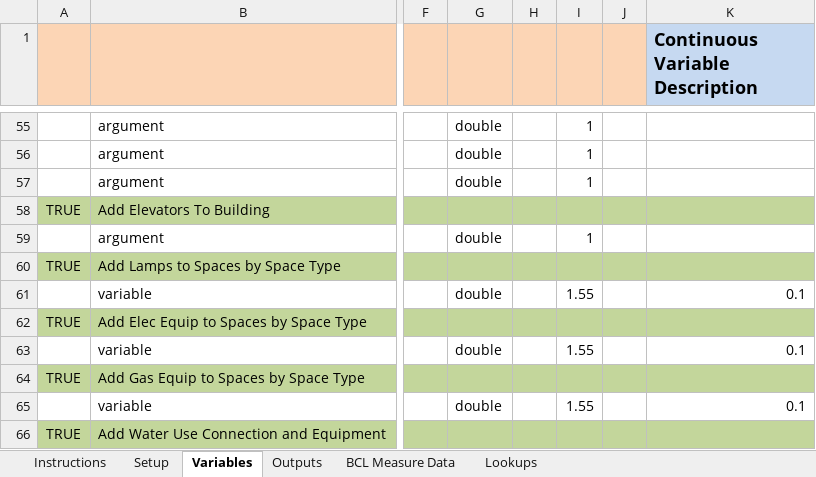
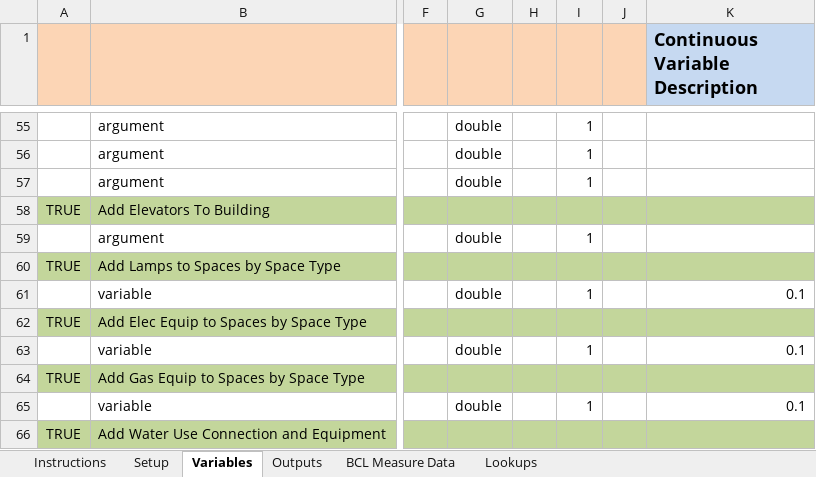
Before and after one commit to NREL/OpenStudio-analysis-spreadsheet, an Excel workbook: projects/dfg_test_m0_office_blend.xlsx, sheet Variables, drawn as a sheet; only a part is shown, gaps mark what is left out; values as stored, in another font and other column widths than the file's, no borders; the diff covers the shown part only; the diff names each change by its address in the sheet, - before the commit and + after, or states it on an @@ line.

Commit message:
Added ee and tariff to workflow
May need to change ee to act as "ee" vs "indemand" to test it with the
current analytic record? I have not tested this in the workflow,
although I have tested the economizer measure on its own.

```diff
--- a/projects/dfg_test_m0_office_blend.xlsx (sheet Variables)
+++ b/projects/dfg_test_m0_office_blend.xlsx (sheet Variables)
-I61: 1.55
+I61: 1
-I63: 1.55
+I63: 1
-I65: 1.55
+I65: 1
```
Also changed, not shown: 1 added row, 1 removed row and 7 edited cells elsewhere in this sheet, projects/dfg_test_m0_office_blend_b_lhs.xlsx, 1 other file.
